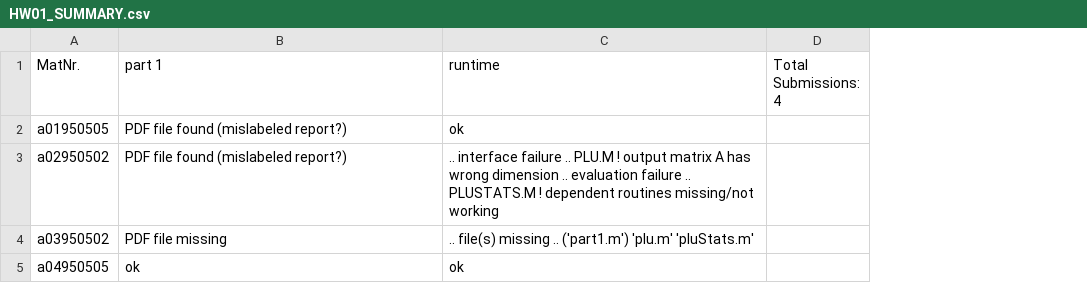
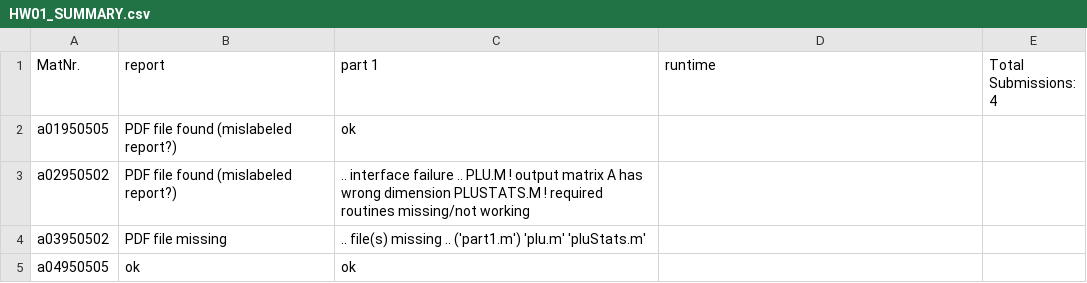
Before and after one commit to 1403753/Tutorium, a CSV file: Numerical High Performance Algorithms/HW_052112/HW01_SUMMARY/HW01_SUMMARY.csv, drawn as a sheet; addresses are those after the commit; the diff names each change by its address in the sheet, - before the commit and + after, or states it on an @@ line.

```diff
--- a/Numerical High Performance Algorithms/HW_052112/HW01_SUMMARY/HW01_SUMMARY.csv
+++ b/Numerical High Performance Algorithms/HW_052112/HW01_SUMMARY/HW01_SUMMARY.csv
+column B (report), rows 2-5: PDF file found (mislabeled report?) | PDF file found (mislabeled report?) | PDF file missing | ok
-C2 (part 1): PDF file found (mislabeled report?)
+C2 (part 1): ok
-D2 (runtime): ok
+D2 (runtime): (empty)
-C3 (part 1): PDF file found (mislabeled report?)
+C3 (part 1): .. interface failure .. PLU.M ! output matrix A has wrong dimension PLUSTATS.M ! required routines missing/not working
-D3 (runtime): .. interface failure .. PLU.M ! output matrix A has wrong dimension .. evaluation failure .. PLUSTATS.M ! dependent routines missing/not working
+D3 (runtime): (empty)
-C4 (part 1): PDF file missing
+C4 (part 1): .. file(s) missing .. ('part1.m') 'plu.m' 'pluStats.m'
-D4 (runtime): .. file(s) missing .. ('part1.m') 'plu.m' 'pluStats.m'
+D4 (runtime): (empty)
-D5 (runtime): ok
+D5 (runtime): (empty)
```
Also changed, not shown: 31 other files.
